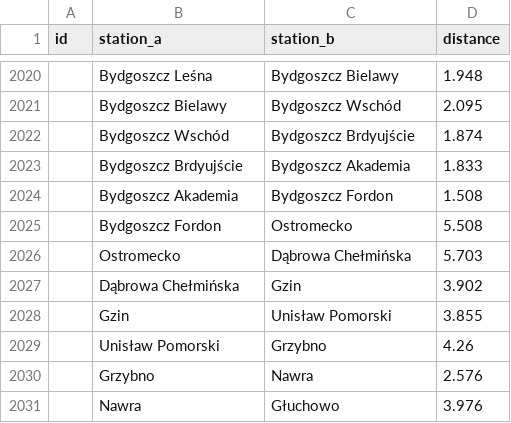
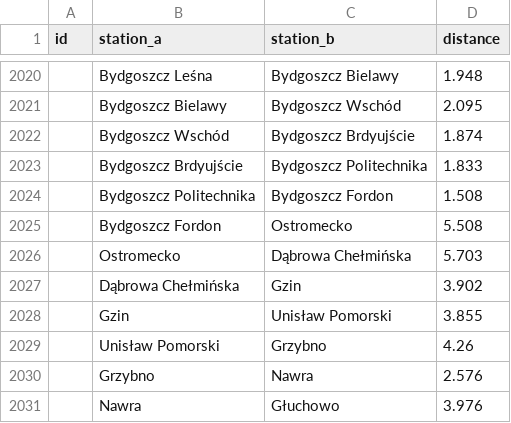
Before and after one commit to TeslaX93/pkp-distances, a CSV file: distances.csv, drawn as a sheet; only a part is shown, gaps mark what is left out.

```diff
--- a/distances.csv
+++ b/distances.csv
@@ -2022,4 +2022,4 @@
 ;Bydgoszcz Wschód;Bydgoszcz Brdyujście;1.874
-;Bydgoszcz Brdyujście;Bydgoszcz Akademia;1.833
-;Bydgoszcz Akademia;Bydgoszcz Fordon;1.508
+;Bydgoszcz Brdyujście;Bydgoszcz Politechnika;1.833
+;Bydgoszcz Politechnika;Bydgoszcz Fordon;1.508
 ;Bydgoszcz Fordon;Ostromecko;5.508
```
Also changed, not shown: 1 other file.
